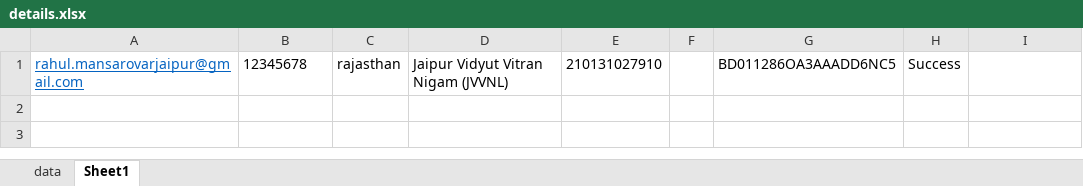
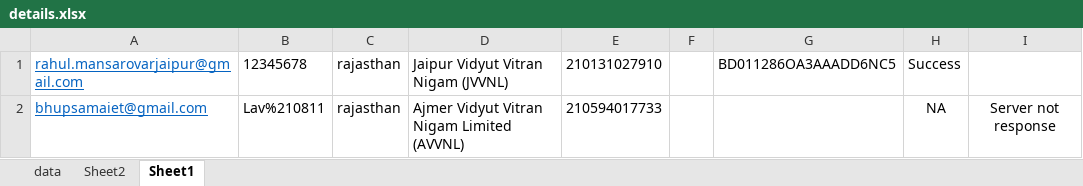
Before and after one commit to 123Prince-hub/amazon_pay-billing_automation-, an Excel workbook: details.xlsx, sheet Sheet1, drawn as a sheet; values as stored, in another font and other column widths than the file's, no borders; the diff names each change by its address in the sheet, - before the commit and + after, or states it on an @@ line.

```diff
--- a/details.xlsx (sheet Sheet1)
+++ b/details.xlsx (sheet Sheet1)
+sheet tab: Sheet2
+row 2: bhupsamaiet@gmail.com | Lav%210811 | rajasthan | Ajmer Vidyut Vitran Nigam Limited (AVVNL) | 210594017733 |  |  | NA | Server not response
```
Also changed, not shown: sheet data, 1 other file.
